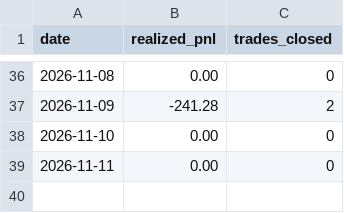
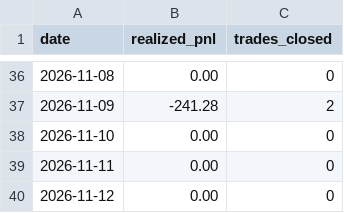
Before and after one commit to manchalasudharshan/alpaca-trading-bot, a CSV file: daily_pnl.csv, drawn as a sheet; only a part is shown, gaps mark what is left out; the diff names each change by its address in the sheet, - before the commit and + after, or states it on an @@ line.

```diff
--- a/daily_pnl.csv
+++ b/daily_pnl.csv
+row 40: 2026-11-12 | 0.00 | 0
```
Also changed, not shown: 2 other files.
